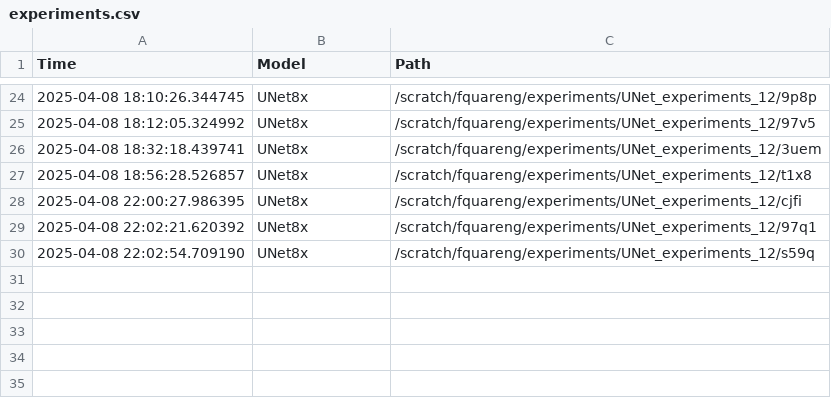
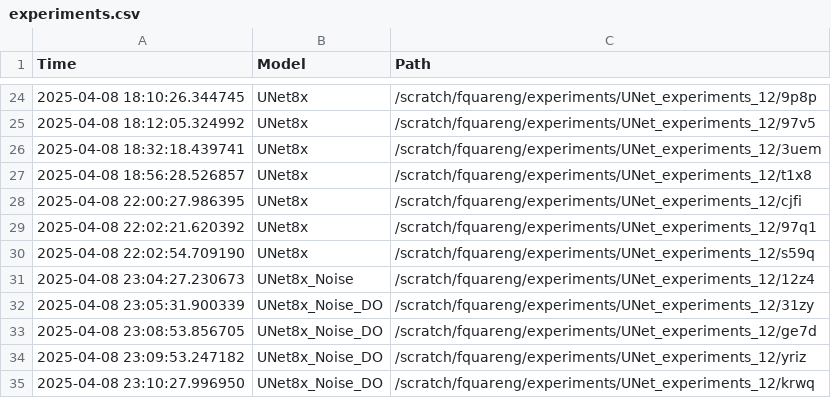
Before and after one commit to fquaren/WeatherAdaptSR, a CSV file: experiments.csv, drawn as a sheet; only a part is shown, gaps mark what is left out; the diff names each change by its address in the sheet, - before the commit and + after, or states it on an @@ line.

Commit message:
exp noise

```diff
--- a/experiments.csv
+++ b/experiments.csv
+row 31: 2025-04-08 23:04:27.230673 | UNet8x_Noise | /scratch/fquareng/experiments/UNet_experiments_12/12z4
+row 32: 2025-04-08 23:05:31.900339 | UNet8x_Noise_DO | /scratch/fquareng/experiments/UNet_experiments_12/31zy
+row 33: 2025-04-08 23:08:53.856705 | UNet8x_Noise_DO | /scratch/fquareng/experiments/UNet_experiments_12/ge7d
+row 34: 2025-04-08 23:09:53.247182 | UNet8x_Noise_DO | /scratch/fquareng/experiments/UNet_experiments_12/yriz
+row 35: 2025-04-08 23:10:27.996950 | UNet8x_Noise_DO | /scratch/fquareng/experiments/UNet_experiments_12/krwq
```
Also changed, not shown: 3 other files.
